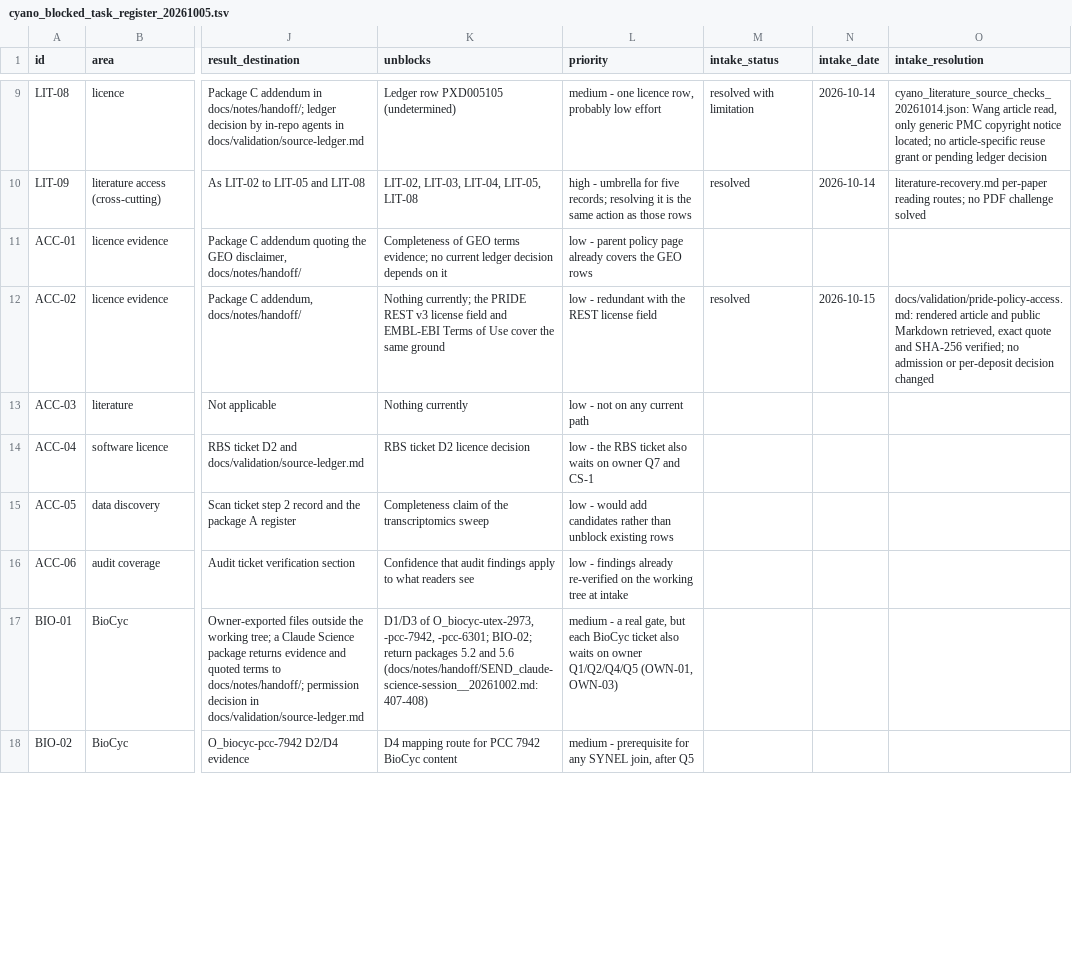
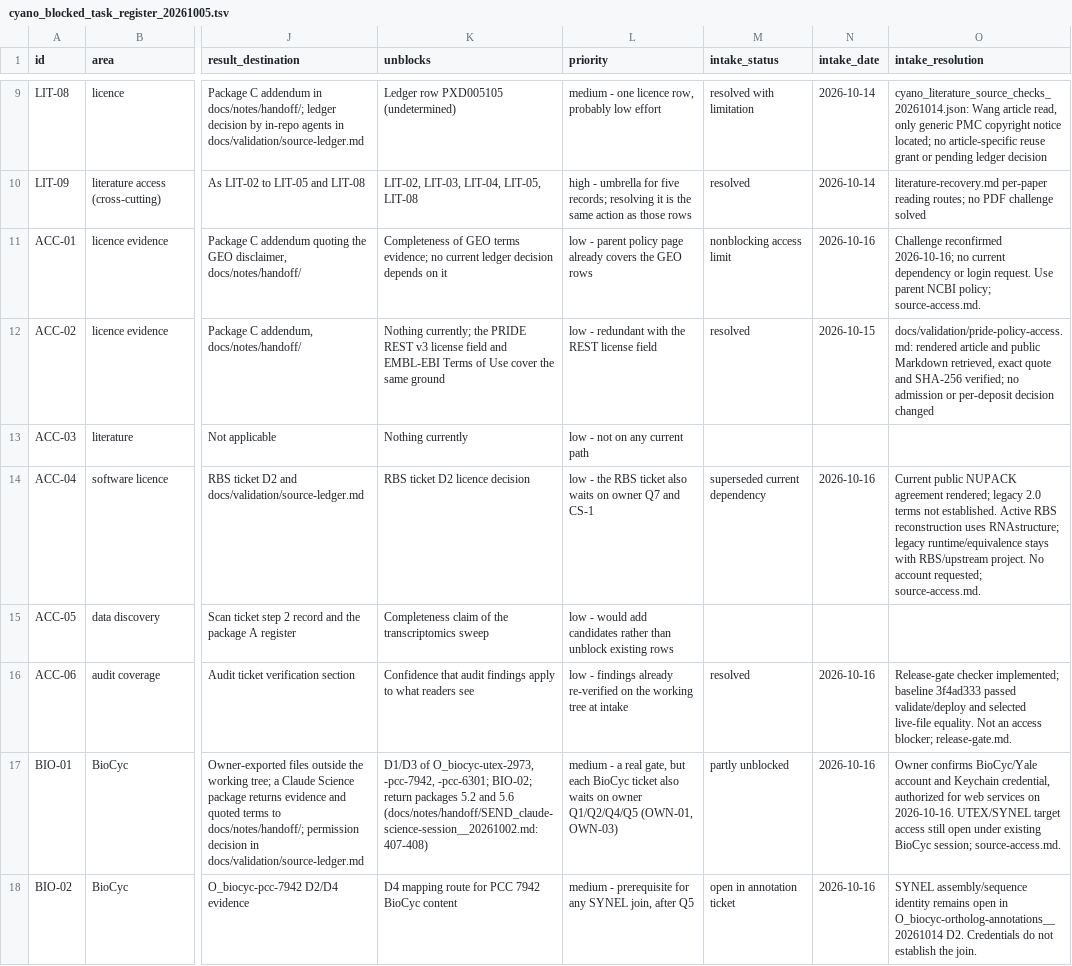
Before and after one commit to rohinshanker/isaacs-cyano-gene-selection, a TSV file: docs/notes/handoff/cyano_blocked_task_register_20261005.tsv, drawn as a sheet; only a part is shown, gaps mark what is left out; the diff covers the shown part only; the diff names each change by its address in the sheet, - before the commit and + after, or states it on an @@ line.

Commit message:
Audit gated source access and retire obsolete login requests

```diff
--- a/docs/notes/handoff/cyano_blocked_task_register_20261005.tsv
+++ b/docs/notes/handoff/cyano_blocked_task_register_20261005.tsv
-M11 (intake_status): (empty)
+M11 (intake_status): nonblocking access limit
-N11 (intake_date): (empty)
+N11 (intake_date): 2026-10-16
-O11 (intake_resolution): (empty)
+O11 (intake_resolution): Challenge reconfirmed 2026-10-16; no current dependency or login request. Use parent NCBI policy; source-access.md.
-M14 (intake_status): (empty)
+M14 (intake_status): superseded current dependency
-N14 (intake_date): (empty)
+N14 (intake_date): 2026-10-16
-O14 (intake_resolution): (empty)
+O14 (intake_resolution): Current public NUPACK agreement rendered; legacy 2.0 terms not established. Active RBS reconstruction uses RNAstructure; legacy runtime/equivalence stays with RBS/upstream project. No account requested; source-access.md.
-M16 (intake_status): (empty)
+M16 (intake_status): resolved
-N16:N18 (intake_date): (empty)
+N16:N18 (intake_date): 2026-10-16
-O16 (intake_resolution): (empty)
+O16 (intake_resolution): Release-gate checker implemented; baseline 3f4ad333 passed validate/deploy and selected live-file equality. Not an access blocker; release-gate.md.
-M17 (intake_status): (empty)
+M17 (intake_status): partly unblocked
-O17 (intake_resolution): (empty)
+O17 (intake_resolution): Owner confirms BioCyc/Yale account and Keychain credential, authorized for web services on 2026-10-16. UTEX/SYNEL target access still open under existing BioCyc session; source-access.md.
-M18 (intake_status): (empty)
+M18 (intake_status): open in annotation ticket
-O18 (intake_resolution): (empty)
+O18 (intake_resolution): SYNEL assembly/sequence identity remains open in O_biocyc-ortholog-annotations__20261014 D2. Credentials do not establish the join.
```
Also changed, not shown: 12 edited cells elsewhere in this file, 8 other files.
